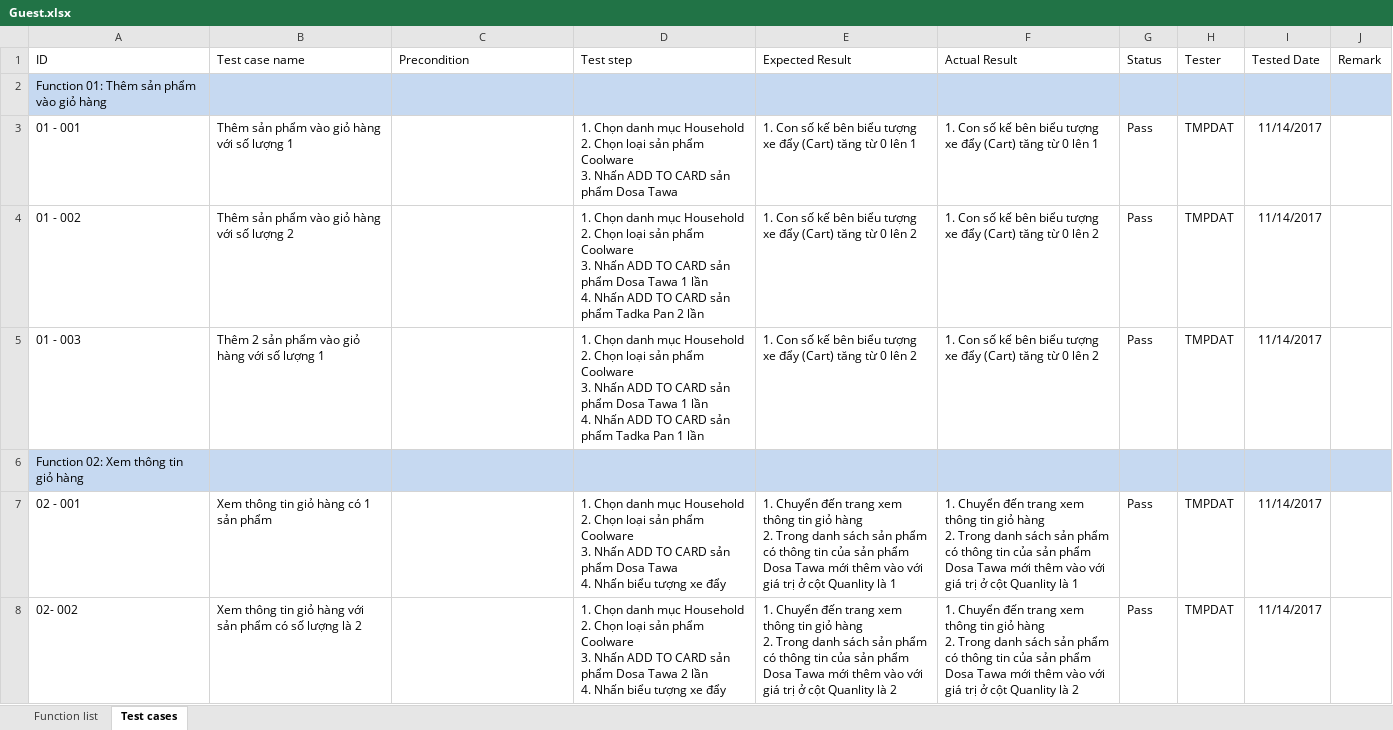
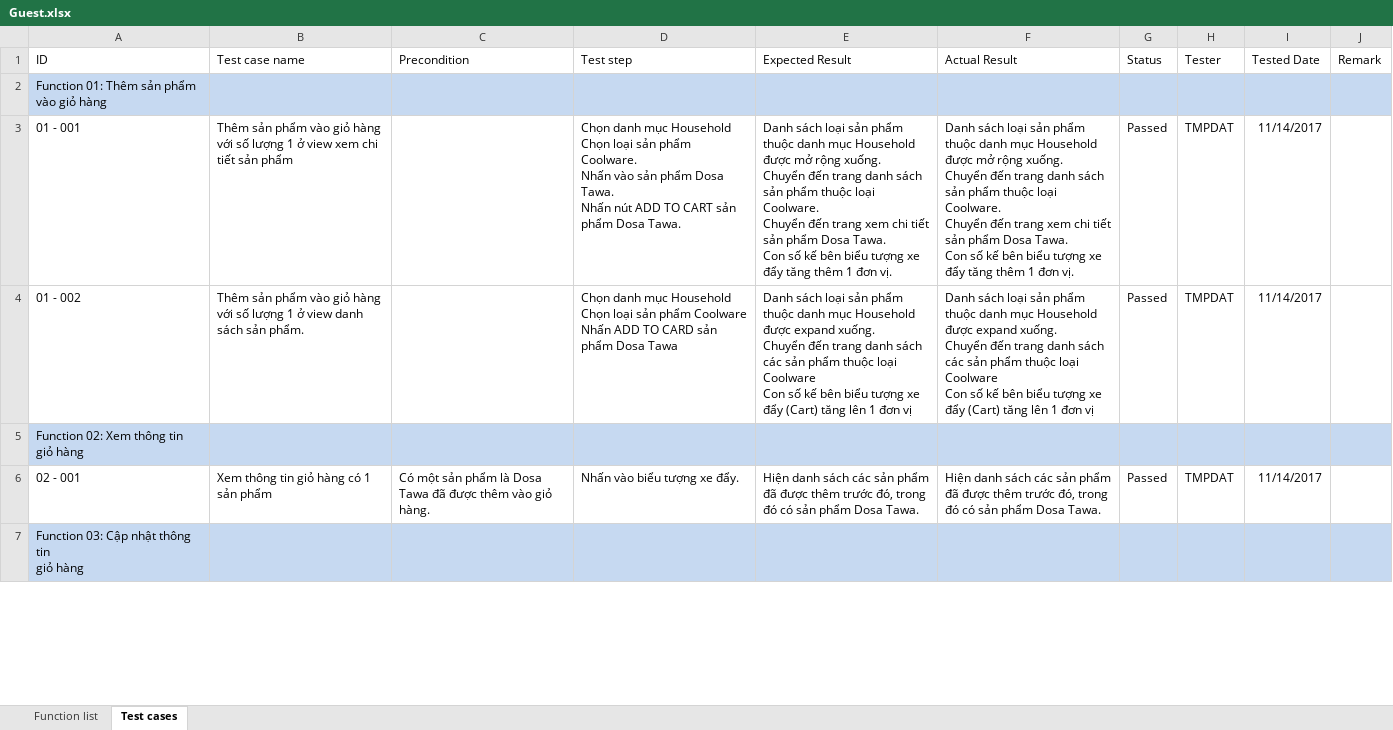
Before and after one commit to tmpdat/DACK-KCPM-Supermarket-Nhom12, an Excel workbook: Testcase/Guest.xlsx, sheet Test cases, drawn as a sheet; only a part is shown; the shorter side is filled out with more unchanged rows; values as stored, in another font and other column widths than the file's, no borders; table styles not drawn; removed rows and columns are numbered as before the commit, all else as after; ↵ is a line break in a cell; the diff covers the shown part only; the diff names each change by its address in the sheet, - before the commit and + after, or states it on an @@ line.

Commit message:
5 - 7 trong testplan: testcase và bug report
Testcase và Bug report cho các chức năng:
- Giỏ hàng
- Đăng ký
- Đăng nhập
- Đăng xuất

```diff
--- a/Testcase/Guest.xlsx (sheet Test cases)
+++ b/Testcase/Guest.xlsx (sheet Test cases)
-B3 (Test case name): …lượng 1
+B3 (Test case name): …lượng 1 ở view xem chi tiết sản phẩm
-D3 (Test step): 1. Chọn danh mục Household ↵ 2. Chọn loại sản phẩm Coolware ↵ 3. Nhấn ADD TO CARD sản phẩm Dosa Tawa
+D3 (Test step): Chọn danh mục Household ↵ Chọn loại sản phẩm Coolware. ↵ Nhấn vào sản phẩm Dosa Tawa. ↵ Nhấn nút ADD TO CART sản phẩm Dosa Tawa.
-E3 (Expected Result): 1. Con số kế bên biểu tượng xe đẩy (Cart) tăng từ 0 lên 1
+E3 (Expected Result): Danh sách loại sản phẩm thuộc danh mục Household được mở rộng xuống. ↵ Chuyển đến trang danh sách sản phẩm thuộc loại Coolware. ↵ Chuyển đến trang xem chi tiết sản phẩm Dosa Tawa. ↵ Con số kế bên biểu tượng xe đẩy tăng thêm 1 đơn vị.
-F3 (Actual Result): 1. Con số kế bên biểu tượng xe đẩy (Cart) tăng từ 0 lên 1
+F3 (Actual Result): Danh sách loại sản phẩm thuộc danh mục Household được mở rộng xuống. ↵ Chuyển đến trang danh sách sản phẩm thuộc loại Coolware. ↵ Chuyển đến trang xem chi tiết sản phẩm Dosa Tawa. ↵ Con số kế bên biểu tượng xe đẩy tăng thêm 1 đơn vị.
-G3:G4 (Status): Pass
+G3:G4 (Status): Passed
-B4 (Test case name): …số lượng 2
+B4 (Test case name): …số lượng 1 ở view danh sách sản phẩm.
-D4 (Test step): 1. Chọn danh mục Household ↵ 2. Chọn loại sản phẩm Coolware ↵ 3. Nhấn ADD TO CARD sản phẩm Dosa Tawa 1 lần ↵ 4. Nhấn ADD TO CARD sản phẩm Tadka Pan 2 lần
+D4 (Test step): Chọn danh mục Household ↵ Chọn loại sản phẩm Coolware ↵ Nhấn ADD TO CARD sản phẩm Dosa Tawa
-E4 (Expected Result): 1. Con số kế bên biểu tượng xe đẩy (Cart) tăng từ 0 lên 2
+E4 (Expected Result): Danh sách loại sản phẩm thuộc danh mục Household được expand xuống. ↵ Chuyển đến trang danh sách các sản phẩm thuộc loại Coolware ↵ Con số kế bên biểu tượng xe đẩy (Cart) tăng lên 1 đơn vị
-F4 (Actual Result): 1. Con số kế bên biểu tượng xe đẩy (Cart) tăng từ 0 lên 2
+F4 (Actual Result): Danh sách loại sản phẩm thuộc danh mục Household được expand xuống. ↵ Chuyển đến trang danh sách các sản phẩm thuộc loại Coolware ↵ Con số kế bên biểu tượng xe đẩy (Cart) tăng lên 1 đơn vị
-row 5: 01 - 003 | Thêm 2 sản phẩm vào giỏ hàng với số lượng 1 |  | 1. Chọn danh mục Household ↵ 2. Chọn loại sản phẩm Coolware ↵ 3. Nhấn ADD TO CARD sản phẩm Dosa Tawa 1 lần ↵ 4. Nhấn ADD TO CARD sản phẩm Tadka Pan 1 lần | 1. Con số kế bên biểu tượng xe đẩy (Cart) tăng từ 0 lên 2 | 1. Con số kế bên biểu tượng xe đẩy (Cart) tăng từ 0 lên 2 | Pass | TMPDAT | 11/14/2017
-C6 (Precondition): (empty)
+C6 (Precondition): Có một sản phẩm là Dosa Tawa đã được thêm vào giỏ hàng.
-D6 (Test step): 1. Chọn danh mục Household ↵ 2. Chọn loại sản phẩm Coolware ↵ 3. Nhấn ADD TO CARD sản phẩm Dosa Tawa ↵ 4. Nhấn biểu tượng xe đẩy
+D6 (Test step): Nhấn vào biểu tượng xe đẩy.
-E6 (Expected Result): 1. Chuyển đến trang xem thông tin giỏ hàng ↵ 2. Trong danh sách sản phẩm có thông tin của sản phẩm Dosa Tawa mới thêm vào với giá trị ở cột Quanlity là 1
+E6 (Expected Result): Hiện danh sách các sản phẩm đã được thêm trước đó, trong đó có sản phẩm Dosa Tawa.
-F6 (Actual Result): 1. Chuyển đến trang xem thông tin giỏ hàng ↵ 2. Trong danh sách sản phẩm có thông tin của sản phẩm Dosa Tawa mới thêm vào với giá trị ở cột Quanlity là 1
+F6 (Actual Result): Hiện danh sách các sản phẩm đã được thêm trước đó, trong đó có sản phẩm Dosa Tawa.
-G6 (Status): Pass
+G6 (Status): Passed
-row 8: 02- 002 | Xem thông tin giỏ hàng với sản phẩm có số lượng là 2 |  | 1. Chọn danh mục Household ↵ 2. Chọn loại sản phẩm Coolware ↵ 3. Nhấn ADD TO CARD sản phẩm Dosa Tawa 2 lần ↵ 4. Nhấn biểu tượng xe đẩy | 1. Chuyển đến trang xem thông tin giỏ hàng ↵ 2. Trong danh sách sản phẩm có thông tin của sản phẩm Dosa Tawa mới thêm vào với giá trị ở cột Quanlity là 2 | 1. Chuyển đến trang xem thông tin giỏ hàng ↵ 2. Trong danh sách sản phẩm có thông tin của sản phẩm Dosa Tawa mới thêm vào với giá trị ở cột Quanlity là 2 | Pass | TMPDAT | 11/14/2017
```
Also changed, not shown: 24 added rows, 1 removed row and 37 edited cells elsewhere in this sheet, sheet Function list, BugReport/BRGuest.xlsx.
